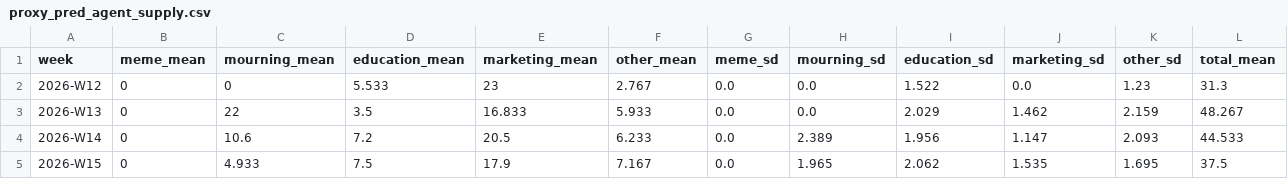
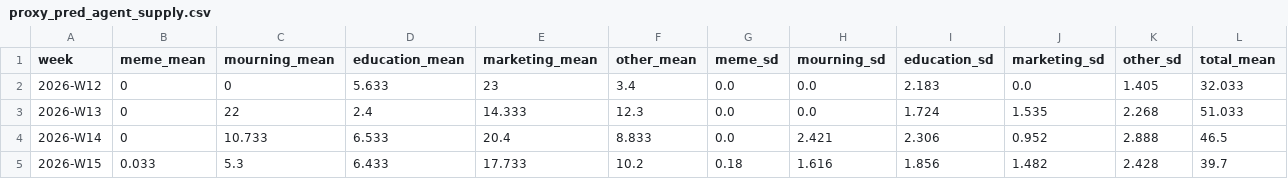
Before and after one commit to easylife2567/agentsociety-llmabm, a CSV file: hypothesis_4/experiment_1/data/proxy_pred_agent_supply.csv, drawn as a sheet; only a part is shown; the diff covers the shown part only.

Commit message:
h4e1: R 尺度落实进 env（半饱和 15）+ W13 议程保底落地 + 全链路离线核验通过 18/18
改动落实（用户 2026-09-13 裁定，未跑烟测）：
- env/agent/校准/代理 四处统一 R = exp(−λ·cum_own/15)（共享常量 DEFAULT_DECAY_SCALE）
- env 新增事件周议程保底 event_week_mourning_floor=5：W13 每条 feed 在官方置顶之后
  固定占 5 槽位放全池哀悼倾向分最高的帖（全员相同、三臂一致）；新增 replay 列 event_floor_slots

同构缺口修补：
- calibrate_speak.simulate 补建「官方置顶 + 议程保底」两个强制位（此前只解析 manifest 不用），
  与 env 逐条对应；proxy_predict 删除自带的一套装配代码改为直接委托，杜绝双份漂移

新增 verify_experiment.py（离线核验，无 LLM、不写 replay、秒级，退出码即门禁）：
- A 配置层：config_params 重跑逐字节不变（含 9 配置/manifest/steps.yaml/注入样本）；
  9 配置共享同一 100 人群体；注入 250 条/份、周分配与官方帖唯一性
- B 同构层：R 尺度/群体份额/类型参数均值/保底条数/D·R 公式跨模块逐值一致
- C 机制层：驱动 env 逐周核验 W13 置顶首位、保底=哀悼倾向前5 且全员相同、非事件周为空、
  三臂同周活池与置顶相等、帖龄≥3 曝光槽位恒 0
- 结果 18/18 通过；1 项观察项（保底按倾向分选，可能含 noise/非 mourning 帖，待裁定）

文档同步：HYPOTHESIS/EXPERIMENT 的 R 尺度 20→15、monitor 字段与表B2 补 event_floor_slots
基线复估（30 seed 代理）：W13 悼念 0.431 vs 真实 0.414（Δ+0.017 ✅）；玩梗 W19-22
0.001/0.227/0.490/0.601 vs 0.078/0.298/0.556/0.603；营销平均|差| 0.193 仍为已知偏差

```diff
--- a/hypothesis_4/experiment_1/data/proxy_pred_agent_supply.csv
+++ b/hypothesis_4/experiment_1/data/proxy_pred_agent_supply.csv
@@ -1,5 +1,5 @@
 week,meme_mean,mourning_mean,education_mean,marketing_mean,other_mean,meme_sd,mourning_sd,education_sd,marketing_sd,other_sd,total_mean
-2026-W12,0,0,5.533,23,2.767,0.0,0.0,1.522,0.0,1.23,31.3
-2026-W13,0,22,3.5,16.833,5.933,0.0,0.0,2.029,1.462,2.159,48.267
-2026-W14,0,10.6,7.2,20.5,6.233,0.0,2.389,1.956,1.147,2.093,44.533
-2026-W15,0,4.933,7.5,17.9,7.167,0.0,1.965,2.062,1.535,1.695,37.5
+2026-W12,0,0,5.633,23,3.4,0.0,0.0,2.183,0.0,1.405,32.033
+2026-W13,0,22,2.4,14.333,12.3,0.0,0.0,1.724,1.535,2.268,51.033
+2026-W14,0,10.733,6.533,20.4,8.833,0.0,2.421,2.306,0.952,2.888,46.5
+2026-W15,0.033,5.3,6.433,17.733,10.2,0.18,1.616,1.856,1.482,2.428,39.7
```
Also changed, not shown: 63 edited cells elsewhere in this file, 22 other files.
